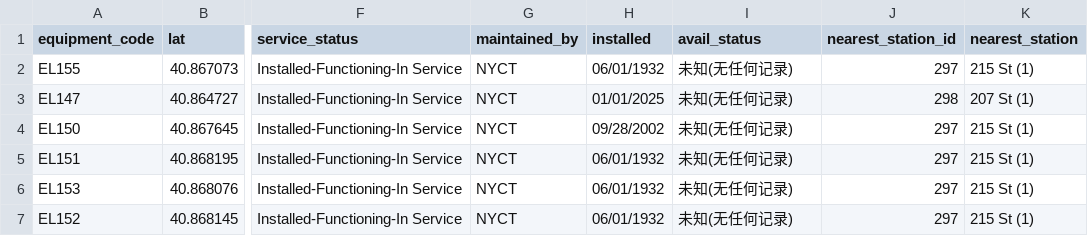
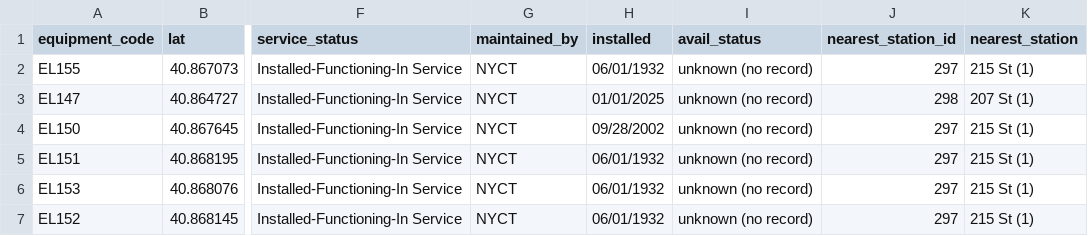
Before and after one commit to violetttttt1/GeoAI-Manhattan-Hospital-Access, a CSV file: data/clean/elevators_assigned_by_coordinates.csv, drawn as a sheet; only a part is shown, gaps mark what is left out; the diff names each change by its address in the sheet, - before the commit and + after, or states it on an @@ line.

```diff
--- a/data/clean/elevators_assigned_by_coordinates.csv
+++ b/data/clean/elevators_assigned_by_coordinates.csv
-I2:I7 (avail_status): 未知(无任何记录)
+I2:I7 (avail_status): unknown (no record)
```
Also changed, not shown: data/clean/elevator_detail.csv, data/clean/station_table.csv, 14 other files.
